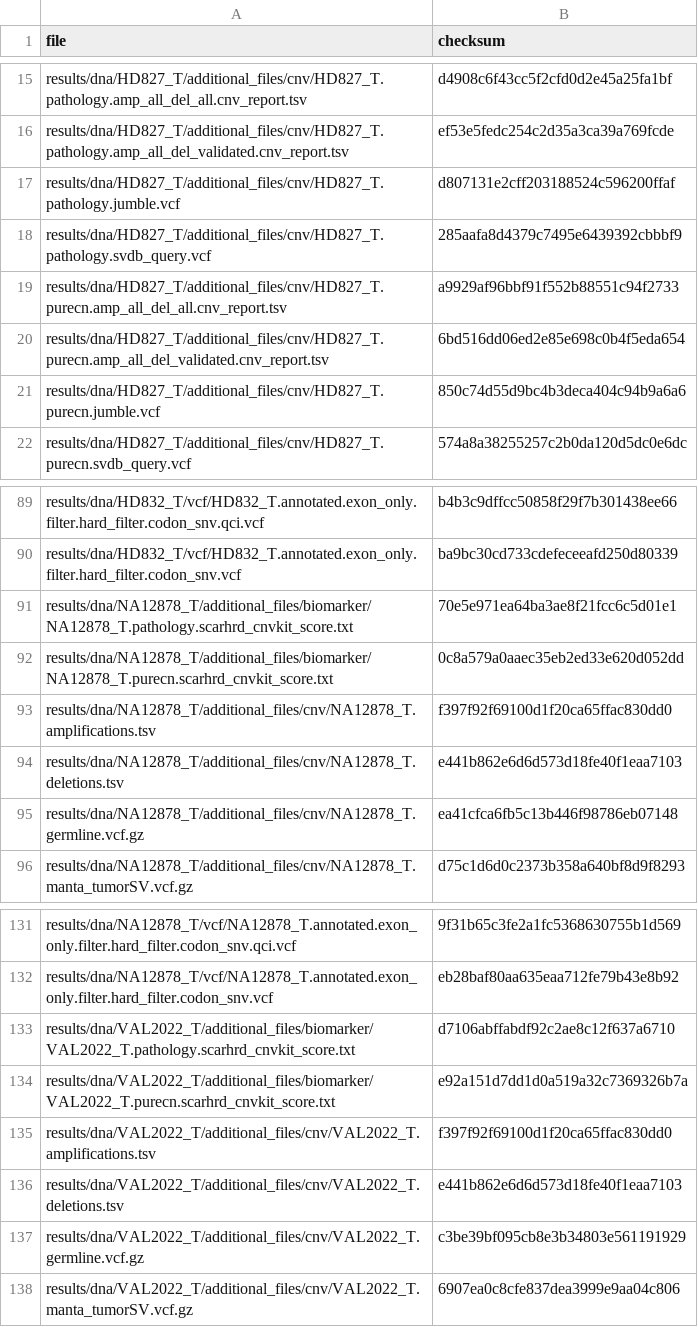
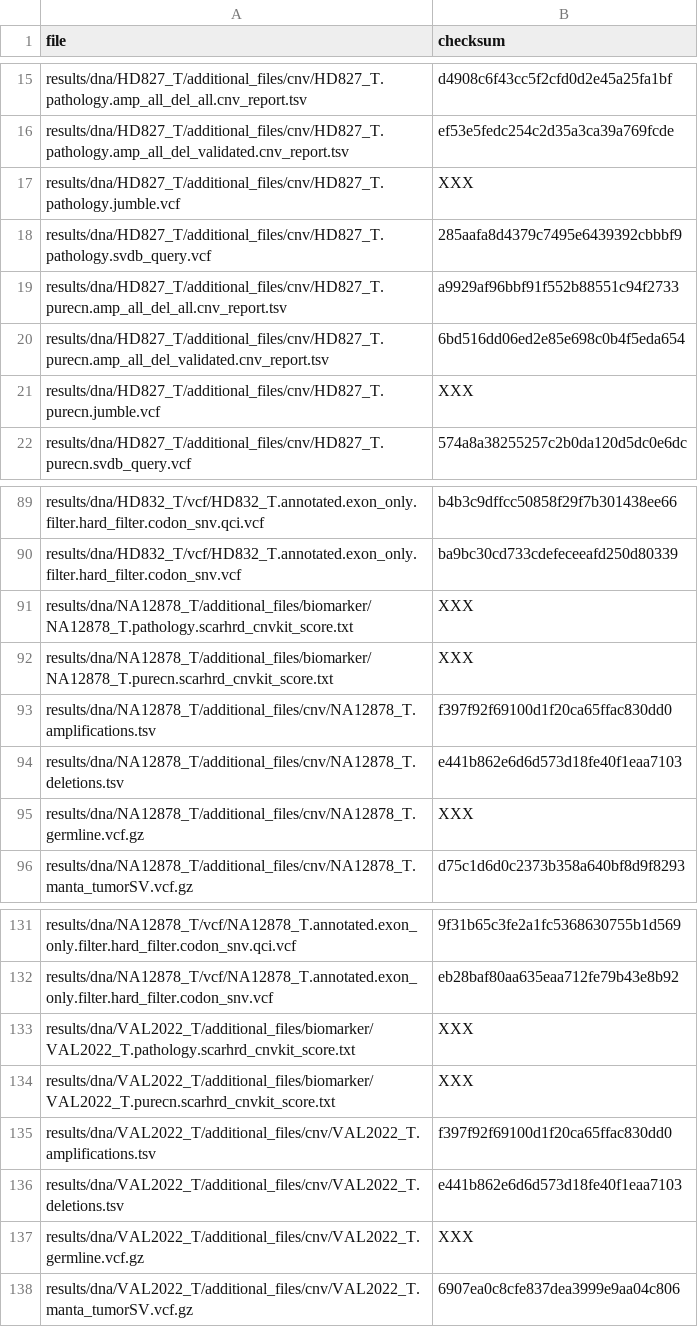
Before and after one commit to genomic-medicine-sweden/Twist_Solid, a TSV file: .tests/jenkins/test_input_main.tsv, drawn as a sheet; only a part is shown, gaps mark what is left out; the diff covers the shown part only.

```diff
--- a/.tests/jenkins/test_input_main.tsv
+++ b/.tests/jenkins/test_input_main.tsv
@@ -16,3 +16,3 @@ results/dna/HD827_T/additional_files/cnv/HD827_T.pathology.amp_all_del_all.cnv_r
 results/dna/HD827_T/additional_files/cnv/HD827_T.pathology.amp_all_del_validated.cnv_report.tsv	ef53e5fedc254c2d35a3ca39a769fcde
-results/dna/HD827_T/additional_files/cnv/HD827_T.pathology.jumble.vcf	d807131e2cff203188524c596200ffaf
+results/dna/HD827_T/additional_files/cnv/HD827_T.pathology.jumble.vcf	XXX
 results/dna/HD827_T/additional_files/cnv/HD827_T.pathology.svdb_query.vcf	285aafa8d4379c7495e6439392cbbbf9
@@ -20,3 +20,3 @@ results/dna/HD827_T/additional_files/cnv/HD827_T.purecn.amp_all_del_all.cnv_repo
 results/dna/HD827_T/additional_files/cnv/HD827_T.purecn.amp_all_del_validated.cnv_report.tsv	6bd516dd06ed2e85e698c0b4f5eda654
-results/dna/HD827_T/additional_files/cnv/HD827_T.purecn.jumble.vcf	850c74d55d9bc4b3deca404c94b9a6a6
+results/dna/HD827_T/additional_files/cnv/HD827_T.purecn.jumble.vcf	XXX
 results/dna/HD827_T/additional_files/cnv/HD827_T.purecn.svdb_query.vcf	574a8a38255257c2b0da120d5dc0e6dc
@@ -90,7 +90,7 @@ results/dna/HD832_T/vcf/HD832_T.annotated.exon_only.filter.hard_filter.codon_snv
 results/dna/HD832_T/vcf/HD832_T.annotated.exon_only.filter.hard_filter.codon_snv.vcf	ba9bc30cd733cdefeceeafd250d80339
-results/dna/NA12878_T/additional_files/biomarker/NA12878_T.pathology.scarhrd_cnvkit_score.txt	70e5e971ea64ba3ae8f21fcc6c5d01e1
-results/dna/NA12878_T/additional_files/biomarker/NA12878_T.purecn.scarhrd_cnvkit_score.txt	0c8a579a0aaec35eb2ed33e620d052dd
+results/dna/NA12878_T/additional_files/biomarker/NA12878_T.pathology.scarhrd_cnvkit_score.txt	XXX
+results/dna/NA12878_T/additional_files/biomarker/NA12878_T.purecn.scarhrd_cnvkit_score.txt	XXX
 results/dna/NA12878_T/additional_files/cnv/NA12878_T.amplifications.tsv	f397f92f69100d1f20ca65ffac830dd0
 results/dna/NA12878_T/additional_files/cnv/NA12878_T.deletions.tsv	e441b862e6d6d573d18fe40f1eaa7103
-results/dna/NA12878_T/additional_files/cnv/NA12878_T.germline.vcf.gz	ea41cfca6fb5c13b446f98786eb07148
+results/dna/NA12878_T/additional_files/cnv/NA12878_T.germline.vcf.gz	XXX
 results/dna/NA12878_T/additional_files/cnv/NA12878_T.manta_tumorSV.vcf.gz	d75c1d6d0c2373b358a640bf8d9f8293
@@ -132,7 +132,7 @@ results/dna/NA12878_T/vcf/NA12878_T.annotated.exon_only.filter.hard_filter.codon
 results/dna/NA12878_T/vcf/NA12878_T.annotated.exon_only.filter.hard_filter.codon_snv.vcf	eb28baf80aa635eaa712fe79b43e8b92
-results/dna/VAL2022_T/additional_files/biomarker/VAL2022_T.pathology.scarhrd_cnvkit_score.txt	d7106abffabdf92c2ae8c12f637a6710
-results/dna/VAL2022_T/additional_files/biomarker/VAL2022_T.purecn.scarhrd_cnvkit_score.txt	e92a151d7dd1d0a519a32c7369326b7a
+results/dna/VAL2022_T/additional_files/biomarker/VAL2022_T.pathology.scarhrd_cnvkit_score.txt	XXX
+results/dna/VAL2022_T/additional_files/biomarker/VAL2022_T.purecn.scarhrd_cnvkit_score.txt	XXX
 results/dna/VAL2022_T/additional_files/cnv/VAL2022_T.amplifications.tsv	f397f92f69100d1f20ca65ffac830dd0
 results/dna/VAL2022_T/additional_files/cnv/VAL2022_T.deletions.tsv	e441b862e6d6d573d18fe40f1eaa7103
-results/dna/VAL2022_T/additional_files/cnv/VAL2022_T.germline.vcf.gz	c3be39bf095cb8e3b34803e561191929
+results/dna/VAL2022_T/additional_files/cnv/VAL2022_T.germline.vcf.gz	XXX
 results/dna/VAL2022_T/additional_files/cnv/VAL2022_T.manta_tumorSV.vcf.gz	6907ea0c8cfe837dea3999e9aa04c806
```
Also changed, not shown: 36 edited cells elsewhere in this file.
